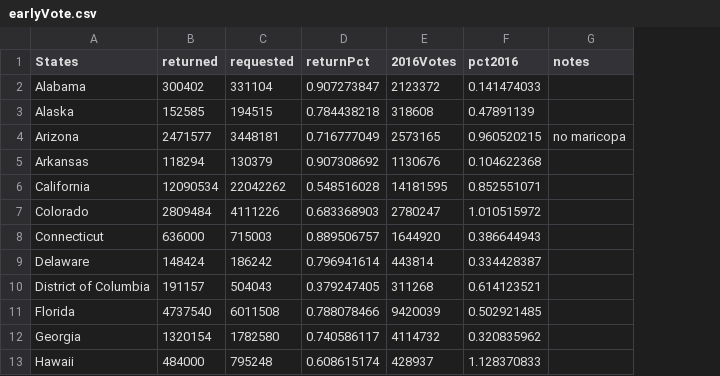
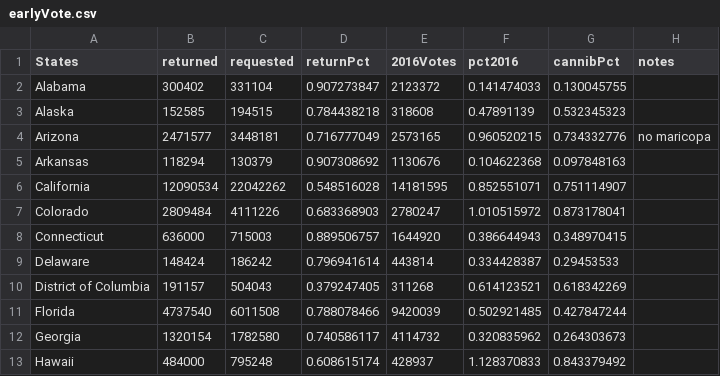
Before and after one commit to gcdean38/maneater, a CSV file: earlyVote.csv, drawn as a sheet; only a part is shown; the diff names each change by its address in the sheet, - before the commit and + after, or states it on an @@ line.

Commit message:
new columnn

```diff
--- a/earlyVote.csv
+++ b/earlyVote.csv
+column G (cannibPct), rows 2-13: 0.130045755 | 0.532345323 | 0.734332776 | 0.097848163 | 0.751114907 | 0.873178041 | 0.348970415 | 0.29453533 | 0.618342269 | 0.427847244 | 0.264303673 | 0.843379492
```
